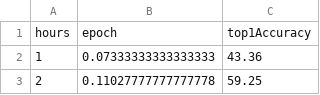
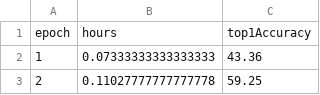
Before and after one commit to stanford-futuredata/dawn-bench-entries, a TSV file: CIFAR10/train/diux_cifar_g3.tsv, drawn as a sheet; only a part is shown; removed rows and columns are numbered as before the commit, all else as after; the diff names each change by its address in the sheet, - before the commit and + after, or states it on an @@ line.

Commit message:
Update diux_cifar_g3.tsv

```diff
--- a/CIFAR10/train/diux_cifar_g3.tsv
+++ b/CIFAR10/train/diux_cifar_g3.tsv
-row 1: hours | epoch | top1Accuracy
+row 1: epoch | hours | top1Accuracy
```
